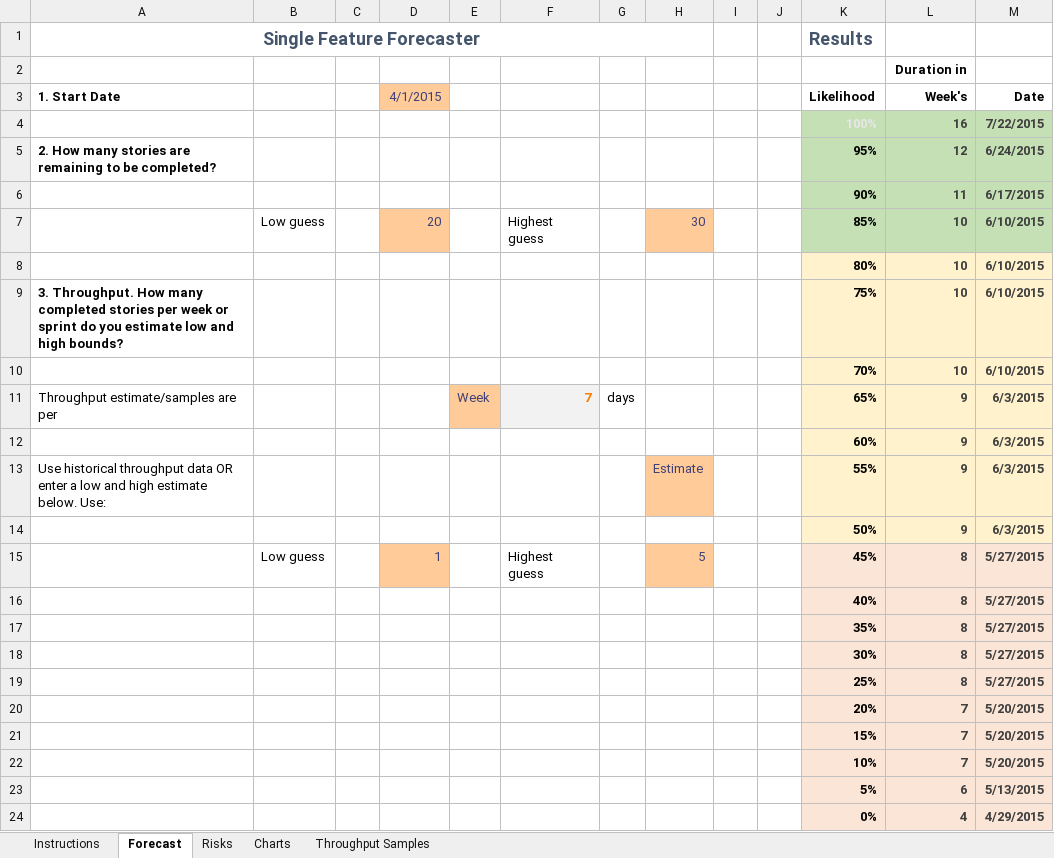
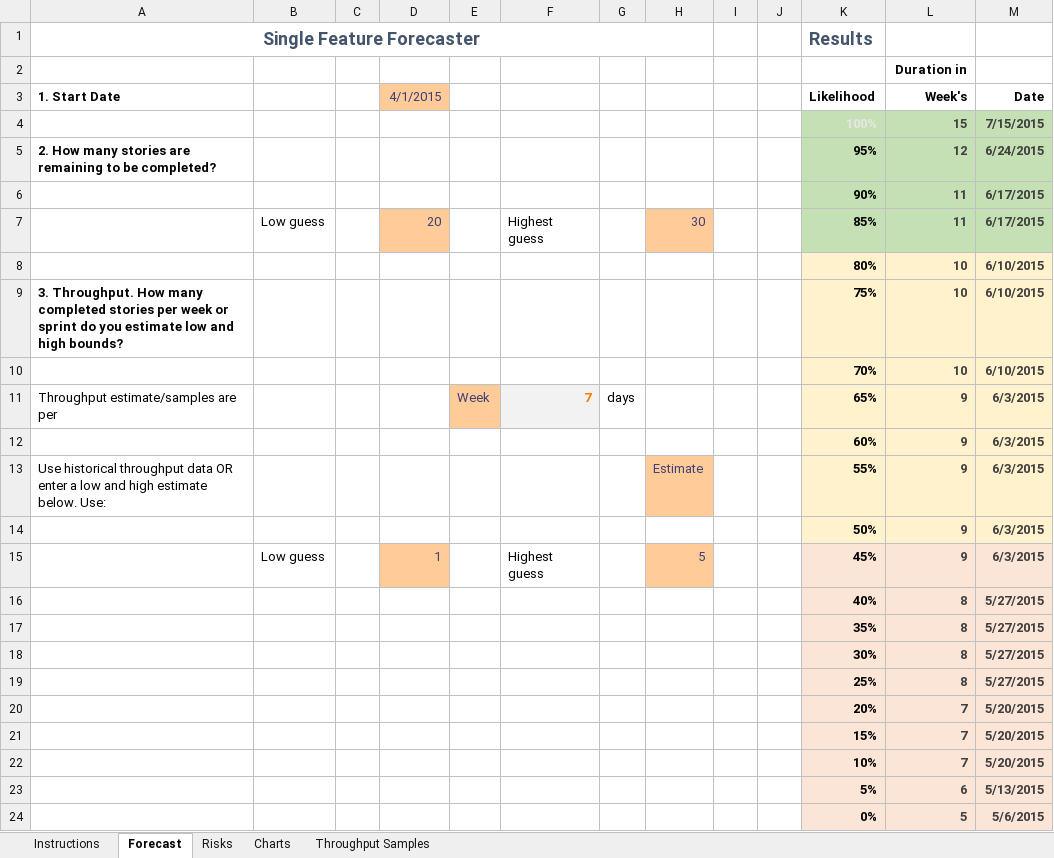
Before and after one commit to FocusedObjective/FocusedObjective.Resources, an Excel workbook: Spreadsheets/Single Feature Forecaster.xlsx, sheet Forecast, drawn as a sheet; values as stored, in another font and other column widths than the file's, no borders; charts and pictures and conditional formats not drawn; removed rows and columns are numbered as before the commit, all else as after; the diff names each change by its address in the sheet, - before the commit and + after, or states it on an @@ line.

```diff
--- a/Spreadsheets/Single Feature Forecaster.xlsx (sheet Forecast)
+++ b/Spreadsheets/Single Feature Forecaster.xlsx (sheet Forecast)
-row 4:  |  |  |  |  |  |  |  |  |  | 100% | 16 | 7/22/2015
+row 4:  |  |  |  |  |  |  |  |  |  | 100% | 15 | 7/15/2015
-L7 (Week's): 10
+L7 (Week's): 11
-M7 (Date): 6/10/2015
+M7 (Date): 6/17/2015
-L15 (Week's): 8
+L15 (Week's): 9
-M15 (Date): 5/27/2015
+M15 (Date): 6/3/2015
-row 24:  |  |  |  |  |  |  |  |  |  | 0% | 4 | 4/29/2015
+row 24:  |  |  |  |  |  |  |  |  |  | 0% | 5 | 5/6/2015
```
Also changed, not shown: sheet Charts, sheet Throughput Samples, formulas that keep their value, charts or pictures, Spreadsheets/Capability Matrix.xlsx, Spreadsheets/Cost of Delay Prioritization Calculator.xlsx, 5 other files.
